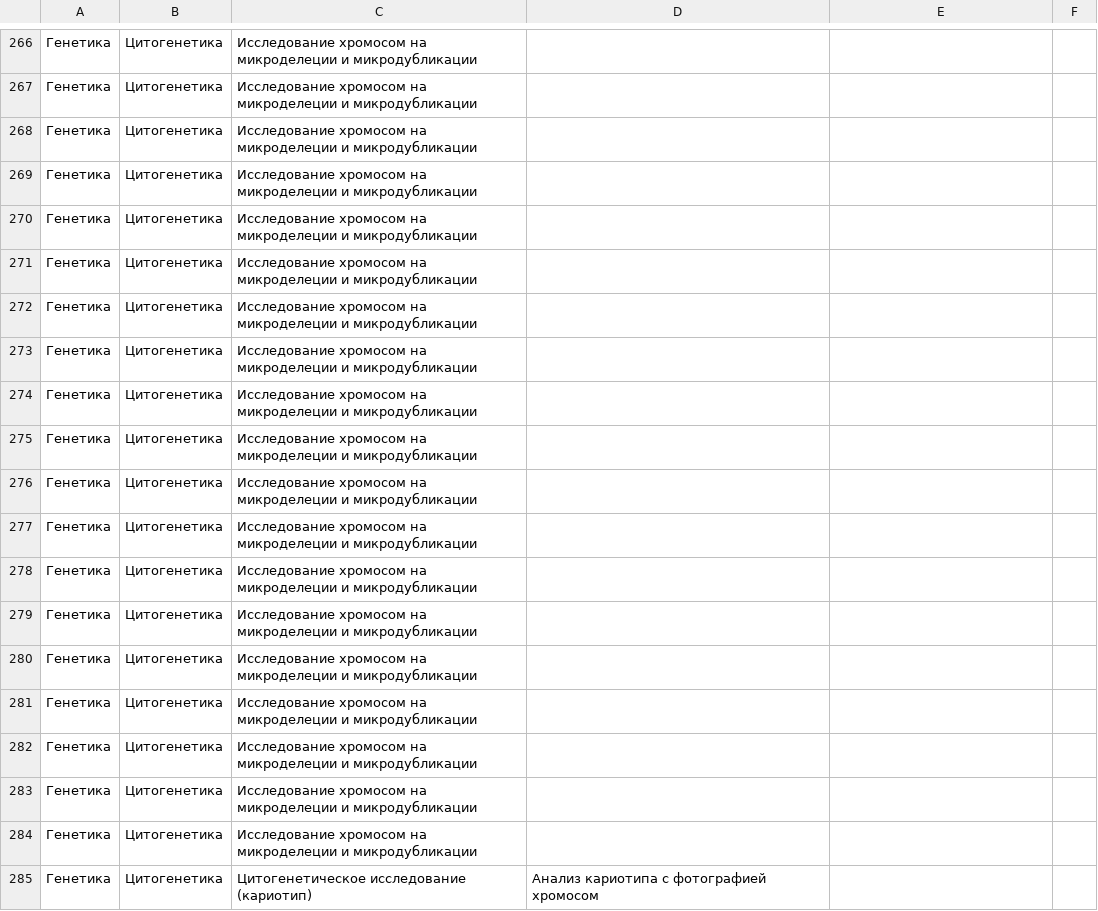
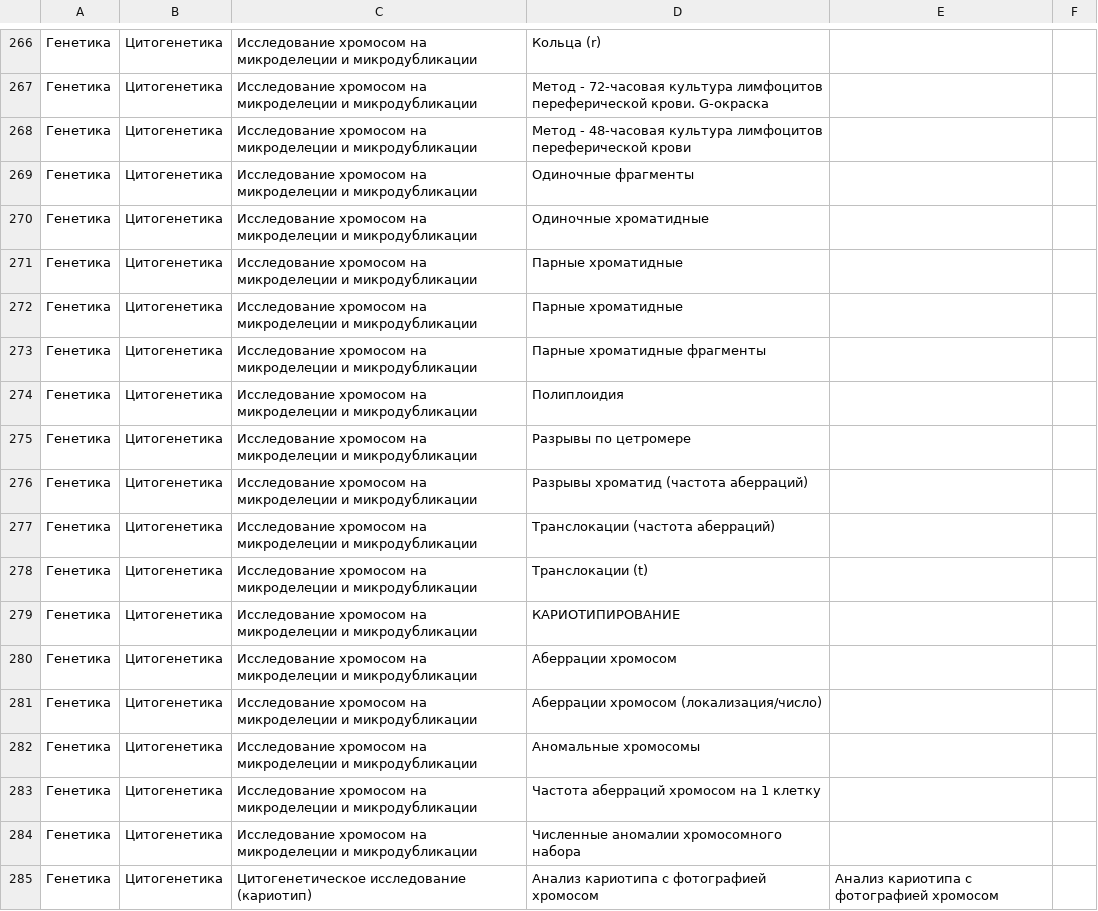
Before and after one commit to VishA1308/ML-project-23931, a CSV file: db/genetics_parameters.csv, drawn as a sheet; only a part is shown, gaps mark what is left out; the diff covers the shown part only.

```diff
--- a/db/genetics_parameters.csv
+++ b/db/genetics_parameters.csv
@@ -266,20 +266,20 @@
-Генетика;Цитогенетика;Исследование хромосом на микроделеции и микродубликации;;;;
-Генетика;Цитогенетика;Исследование хромосом на микроделеции и микродубликации;;;;
-Генетика;Цитогенетика;Исследование хромосом на микроделеции и микродубликации;;;;
-Генетика;Цитогенетика;Исследование хромосом на микроделеции и микродубликации;;;;
-Генетика;Цитогенетика;Исследование хромосом на микроделеции и микродубликации;;;;
-Генетика;Цитогенетика;Исследование хромосом на микроделеции и микродубликации;;;;
-Генетика;Цитогенетика;Исследование хромосом на микроделеции и микродубликации;;;;
-Генетика;Цитогенетика;Исследование хромосом на микроделеции и микродубликации;;;;
-Генетика;Цитогенетика;Исследование хромосом на микроделеции и микродубликации;;;;
-Генетика;Цитогенетика;Исследование хромосом на микроделеции и микродубликации;;;;
-Генетика;Цитогенетика;Исследование хромосом на микроделеции и микродубликации;;;;
-Генетика;Цитогенетика;Исследование хромосом на микроделеции и микродубликации;;;;
-Генетика;Цитогенетика;Исследование хромосом на микроделеции и микродубликации;;;;
-Генетика;Цитогенетика;Исследование хромосом на микроделеции и микродубликации;;;;
-Генетика;Цитогенетика;Исследование хромосом на микроделеции и микродубликации;;;;
-Генетика;Цитогенетика;Исследование хромосом на микроделеции и микродубликации;;;;
-Генетика;Цитогенетика;Исследование хромосом на микроделеции и микродубликации;;;;
-Генетика;Цитогенетика;Исследование хромосом на микроделеции и микродубликации;;;;
-Генетика;Цитогенетика;Исследование хромосом на микроделеции и микродубликации;;;;
-Генетика;Цитогенетика;Цитогенетическое исследование (кариотип);Анализ кариотипа с фотографией хромосом;;;
+Генетика;Цитогенетика;Исследование хромосом на микроделеции и микродубликации;Кольца (r);;;
+Генетика;Цитогенетика;Исследование хромосом на микроделеции и микродубликации;Метод - 72-часовая культура лимфоцитов переферической крови. G-окраска;;;
+Генетика;Цитогенетика;Исследование хромосом на микроделеции и микродубликации;Метод - 48-часовая культура лимфоцитов переферической крови;;;
+Генетика;Цитогенетика;Исследование хромосом на микроделеции и микродубликации;Одиночные фрагменты;;;
+Генетика;Цитогенетика;Исследование хромосом на микроделеции и микродубликации;Одиночные хроматидные;;;
+Генетика;Цитогенетика;Исследование хромосом на микроделеции и микродубликации;Парные хроматидные;;;
+Генетика;Цитогенетика;Исследование хромосом на микроделеции и микродубликации;Парные хроматидные;;;
+Генетика;Цитогенетика;Исследование хромосом на микроделеции и микродубликации;Парные хроматидные фрагменты;;;
+Генетика;Цитогенетика;Исследование хромосом на микроделеции и микродубликации;Полиплоидия;;;
+Генетика;Цитогенетика;Исследование хромосом на микроделеции и микродубликации;Разрывы по цетромере;;;
+Генетика;Цитогенетика;Исследование хромосом на микроделеции и микродубликации;Разрывы хроматид (частота аберраций);;;
+Генетика;Цитогенетика;Исследование хромосом на микроделеции и микродубликации;Транслокации (частота аберраций);;;
+Генетика;Цитогенетика;Исследование хромосом на микроделеции и микродубликации;Транслокации (t);;;
+Генетика;Цитогенетика;Исследование хромосом на микроделеции и микродубликации;КАРИОТИПИРОВАНИЕ;;;
+Генетика;Цитогенетика;Исследование хромосом на микроделеции и микродубликации;Аберрации хромосом;;;
+Генетика;Цитогенетика;Исследование хромосом на микроделеции и микродубликации;Аберрации хромосом (локализация/число);;;
+Генетика;Цитогенетика;Исследование хромосом на микроделеции и микродубликации;Аномальные хромосомы;;;
+Генетика;Цитогенетика;Исследование хромосом на микроделеции и микродубликации;Частота аберраций хромосом на 1 клетку;;;
+Генетика;Цитогенетика;Исследование хромосом на микроделеции и микродубликации;Численные аномалии хромосомного набора;;;
+Генетика;Цитогенетика;Цитогенетическое исследование (кариотип);Анализ кариотипа с фотографией хромосом;Анализ кариотипа с фотографией хромосом;;
```
Also changed, not shown: 1 added row, 1 removed row and 25 edited cells elsewhere in this file, 2 other files.
